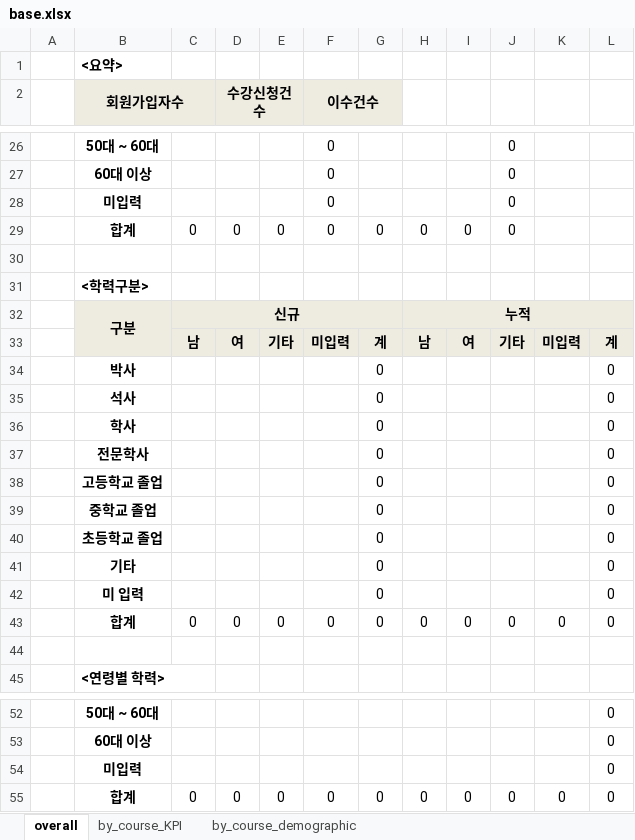
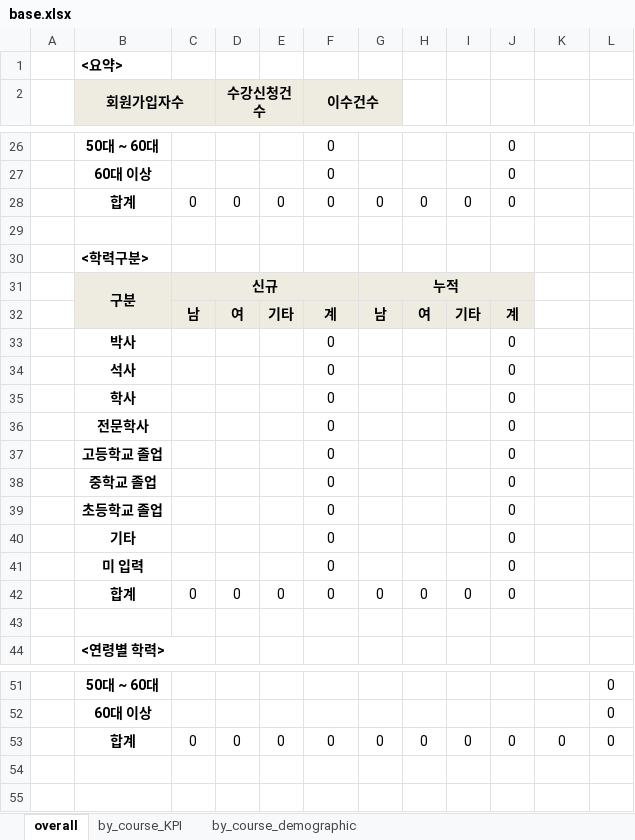
Before and after one commit to ilheeclick/edxadm_my2018_nile, an Excel workbook: home/static/excel/base.xlsx, sheet overall, drawn as a sheet; only a part is shown, gaps mark what is left out; values as stored, in another font and other column widths than the file's, no borders; removed rows and columns are numbered as before the commit, all else as after; the diff names each change by its address in the sheet, - before the commit and + after, or states it on an @@ line.

Commit message:
base.xlsx update

```diff
--- a/home/static/excel/base.xlsx (sheet overall)
+++ b/home/static/excel/base.xlsx (sheet overall)
-row 28:  | 미입력 |  |  |  | 0 |  |  |  | 0
-C32:G32 merged
+C31:F31 merged
-G31: (empty)
+G31: 누적
+G31:J31 merged
-H31: 누적
+H31: (empty)
-H32:L32 merged
-K31:L31 fill: #EEECE1
+K31:L31 fill: none
-row 33:  |  | 남 | 여 | 기타 | 미입력 | 계 | 남 | 여 | 기타 | 미입력 | 계
-row 34:  | 박사 |  |  |  |  | 0 |  |  |  |  | 0
-row 35:  | 석사 |  |  |  |  | 0 |  |  |  |  | 0
-row 36:  | 학사 |  |  |  |  | 0 |  |  |  |  | 0
-row 37:  | 전문학사 |  |  |  |  | 0 |  |  |  |  | 0
-row 38:  | 고등학교 졸업 |  |  |  |  | 0 |  |  |  |  | 0
-row 39:  | 중학교 졸업 |  |  |  |  | 0 |  |  |  |  | 0
-row 40:  | 초등학교 졸업 |  |  |  |  | 0 |  |  |  |  | 0
-row 41:  | 기타 |  |  |  |  | 0 |  |  |  |  | 0
-row 42:  | 미 입력 |  |  |  |  | 0 |  |  |  |  | 0
+row 32:  |  | 남 | 여 | 기타 | 계 | 남 | 여 | 기타 | 계
+row 33:  | 박사 |  |  |  | 0 |  |  |  | 0
+row 34:  | 석사 |  |  |  | 0 |  |  |  | 0
+row 35:  | 학사 |  |  |  | 0 |  |  |  | 0
+row 36:  | 전문학사 |  |  |  | 0 |  |  |  | 0
+row 37:  | 고등학교 졸업 |  |  |  | 0 |  |  |  | 0
+row 38:  | 중학교 졸업 |  |  |  | 0 |  |  |  | 0
+row 39:  | 초등학교 졸업 |  |  |  | 0 |  |  |  | 0
+row 40:  | 기타 |  |  |  | 0 |  |  |  | 0
+row 41:  | 미 입력 |  |  |  | 0 |  |  |  | 0
-K42: 0
+K42: (empty)
-L42: 0
+L42: (empty)
-row 54:  | 미입력 |  |  |  |  |  |  |  |  |  | 0
```
Also changed, not shown: sheet by_course_demographic, formulas that keep their value.
